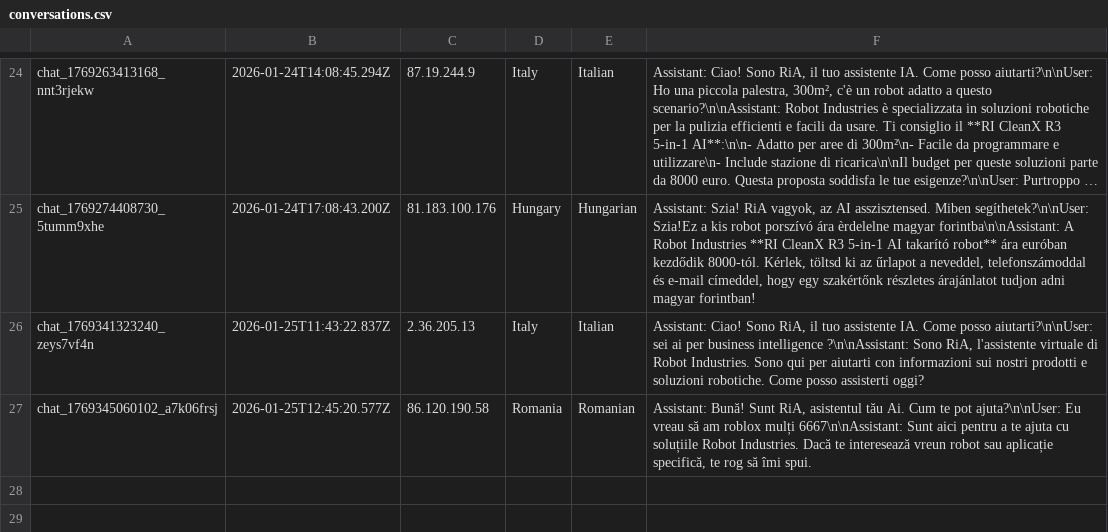
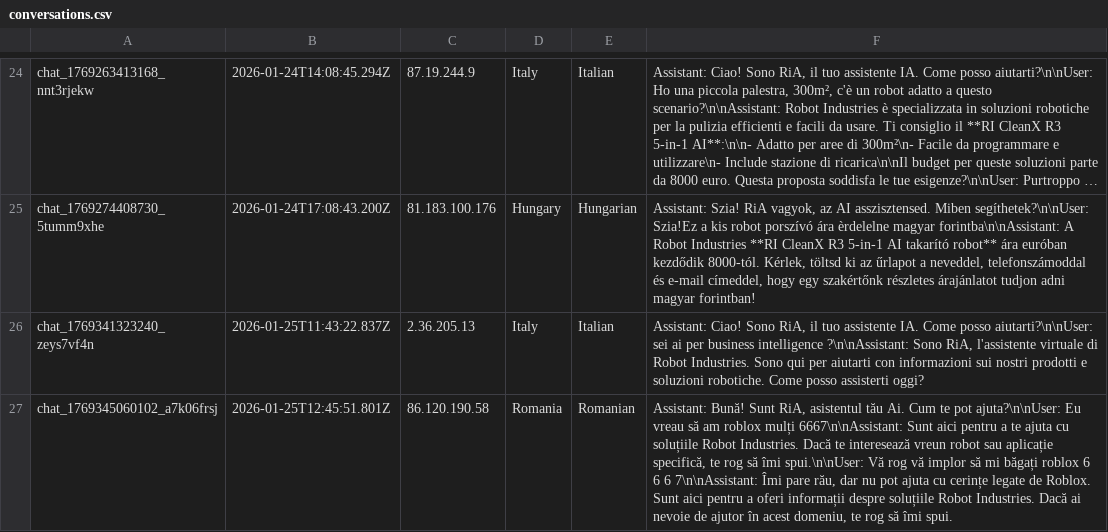
Before and after one commit to RaresC24/chatbot, a CSV file: conversations.csv, drawn as a sheet; only a part is shown, gaps mark what is left out; long unchanged cells end in …; the diff names each change by its address in the sheet, - before the commit and + after, or states it on an @@ line.

Commit message:
Log conversation chat_1769345060102_a7k06frsj

```diff
--- a/conversations.csv
+++ b/conversations.csv
-B27: 2026-01-25T12:45:20.577Z
+B27: 2026-01-25T12:45:51.801Z
-F27: …să îmi spui.
+F27: …să îmi spui.\n\nUser: Vă rog vă implor să mi băgați roblox 6 6 6 7\n\nAssistant: Îmi pare rău, dar nu pot ajuta cu cerințe legate de Roblox. Sunt aici pentru a oferi informații despre soluțiile Robot Industries. Dacă ai nevoie de ajutor în acest domeniu, te rog să îmi spui.
```
